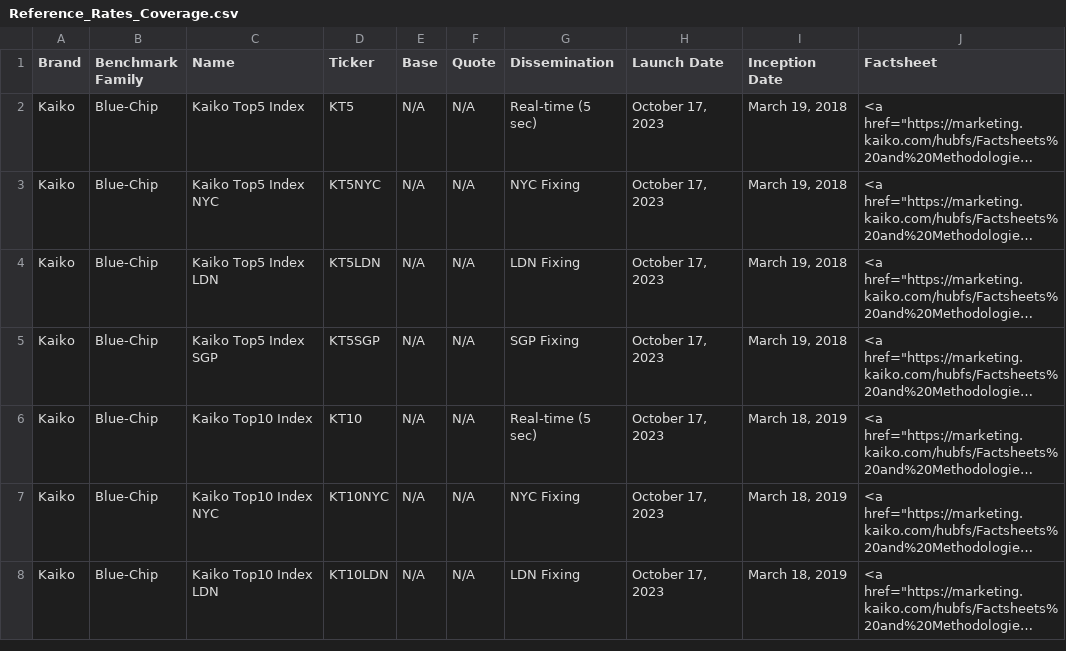
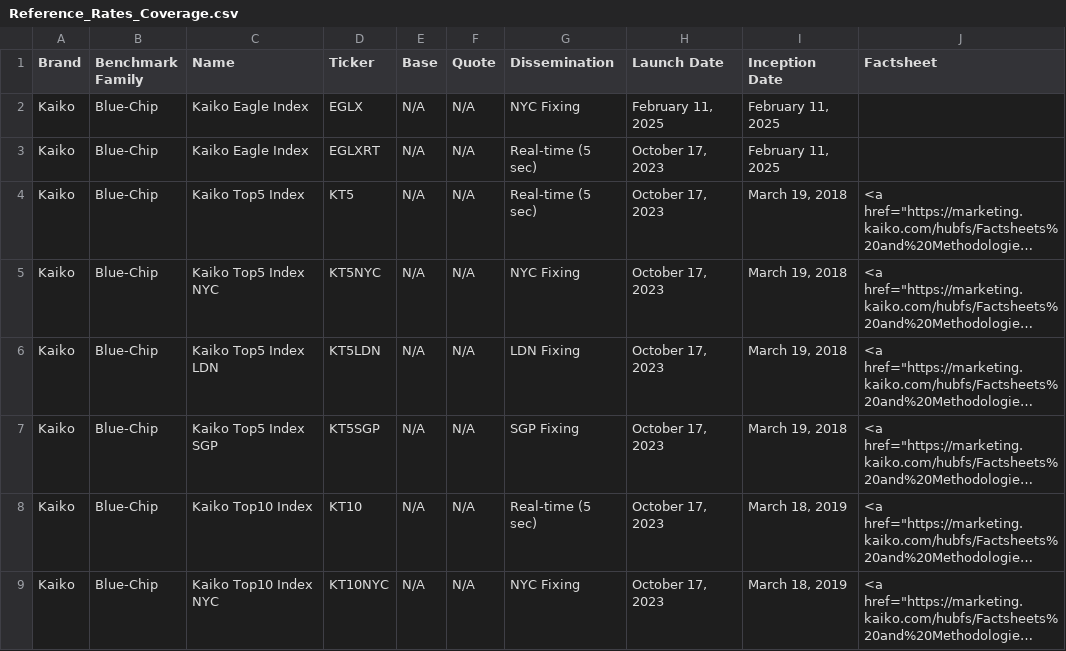
Before and after one commit to rdavill/kaiko_indices_coverage_single, a CSV file: Reference_Rates_Coverage.csv, drawn as a sheet; only a part is shown; the shorter side is filled out with more unchanged rows; long unchanged cells end in …; the diff names each change by its address in the sheet, - before the commit and + after, or states it on an @@ line.

```diff
--- a/Reference_Rates_Coverage.csv
+++ b/Reference_Rates_Coverage.csv
+row 2: Kaiko | Blue-Chip | Kaiko Eagle Index | EGLX | N/A | N/A | NYC Fixing | February 11, 2025 | February 11, 2025
+row 3: Kaiko | Blue-Chip | Kaiko Eagle Index | EGLXRT | N/A | N/A | Real-time (5 sec) | October 17, 2023 | February 11, 2025
```
